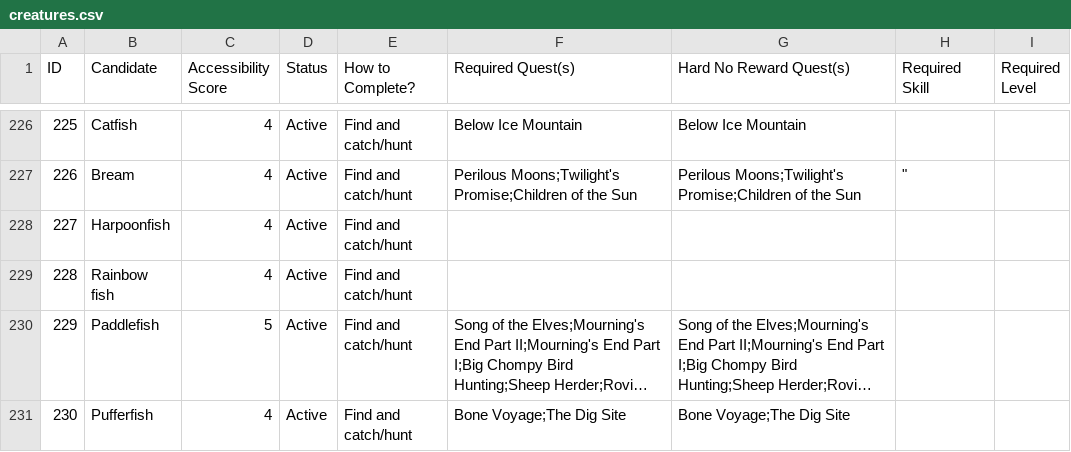
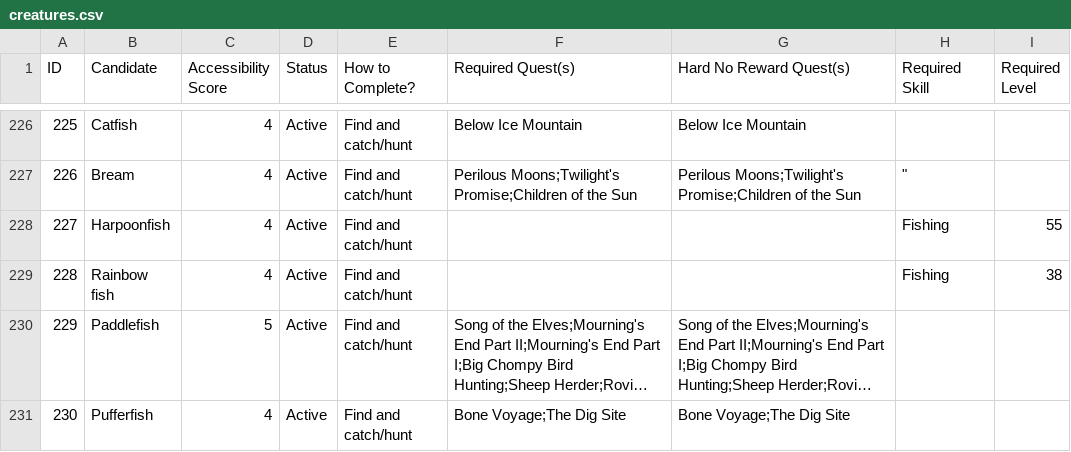
Before and after one commit to GChappo7/zoologist, a CSV file: data/creatures.csv, drawn as a sheet; only a part is shown, gaps mark what is left out; long unchanged cells end in …; the diff covers the shown part only; the diff names each change by its address in the sheet, - before the commit and + after, or states it on an @@ line.

Commit message:
Complete creature requirement audit fixes

```diff
--- a/data/creatures.csv
+++ b/data/creatures.csv
-H228:H229 (Required Skill): (empty)
+H228:H229 (Required Skill): Fishing
-I228 (Required Level): (empty)
+I228 (Required Level): 55
-I229 (Required Level): (empty)
+I229 (Required Level): 38
```
Also changed, not shown: 23 edited cells elsewhere in this file.
